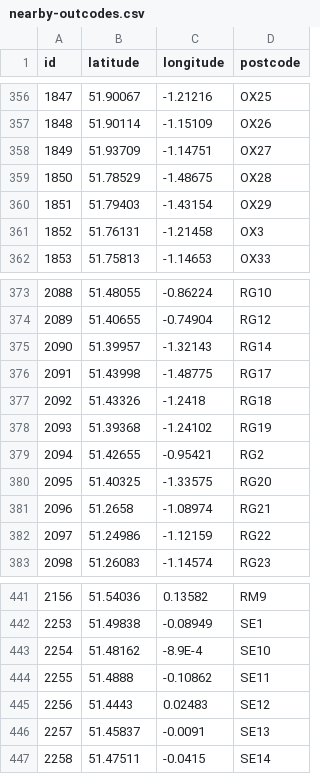
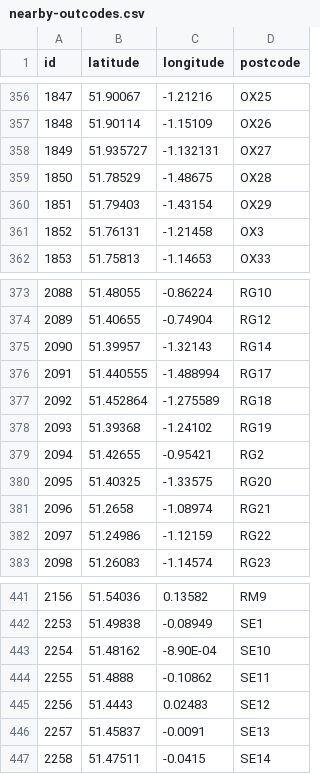
Before and after one commit to scottbw/tfl-google-directions, a CSV file: src/main/resources/nearby-outcodes.csv, drawn as a sheet; only a part is shown, gaps mark what is left out; the diff names each change by its address in the sheet, - before the commit and + after, or states it on an @@ line.

```diff
--- a/src/main/resources/nearby-outcodes.csv
+++ b/src/main/resources/nearby-outcodes.csv
-B358 (latitude): 51.93709
+B358 (latitude): 51.935727
-C358 (longitude): -1.14751
+C358 (longitude): -1.132131
-B376 (latitude): 51.43998
+B376 (latitude): 51.440555
-C376 (longitude): -1.48775
+C376 (longitude): -1.488994
-B377 (latitude): 51.43326
+B377 (latitude): 51.452864
-C377 (longitude): -1.2418
+C377 (longitude): -1.275589
-C443 (longitude): -8.9E-4
+C443 (longitude): -8.90E-04
```
Also changed, not shown: 5 other files.
